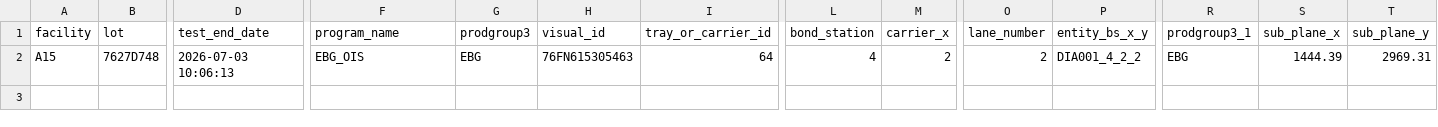
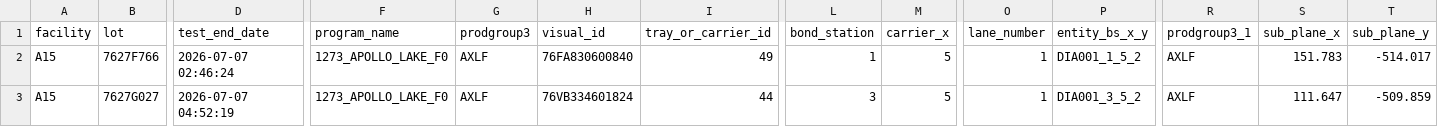
Before and after one commit to VectorLim/SQLPathFinder_PY_Migration, a CSV file: CSR_Server_OIS_subplane_interim.csv, drawn as a sheet; only a part is shown, gaps mark what is left out; addresses are those after the commit; rows hold the shown columns only; the diff covers the shown part only; the diff names each change by its address in the sheet, - before the commit and + after, or states it on an @@ line.

```diff
--- a/CSR_Server_OIS_subplane_interim.csv
+++ b/CSR_Server_OIS_subplane_interim.csv
+row 2: A15 | 7627F766 | 2026-07-07 02:46:24 | 1273_APOLLO_LAKE_F0 | AXLF | 76FA830600840 | 49 | 1 | 5 | 1 | DIA001_1_5_2 | AXLF | 151.783 | -514.017
-B3 (lot): 7627D748
+B3 (lot): 7627G027
-D3 (test_end_date): 2026-07-03 10:06:13
+D3 (test_end_date): 2026-07-07 04:52:19
-F3 (program_name): EBG_OIS
+F3 (program_name): 1273_APOLLO_LAKE_F0
-G3 (prodgroup3): EBG
+G3 (prodgroup3): AXLF
-H3 (visual_id): 76FN615305463
+H3 (visual_id): 76VB334601824
-I3 (tray_or_carrier_id): 64
+I3 (tray_or_carrier_id): 44
-L3 (bond_station): 4
+L3 (bond_station): 3
-M3 (carrier_x): 2
+M3 (carrier_x): 5
-O3 (lane_number): 2
+O3 (lane_number): 1
-P3 (entity_bs_x_y): DIA001_4_2_2
+P3 (entity_bs_x_y): DIA001_3_5_2
-R3 (prodgroup3_1): EBG
+R3 (prodgroup3_1): AXLF
-S3 (sub_plane_x): 1444.39
+S3 (sub_plane_x): 111.647
-T3 (sub_plane_y): 2969.31
+T3 (sub_plane_y): -509.859
```
Also changed, not shown: 5 edited cells elsewhere in this file, CSR_Server_OIS_subplane_lotlist.csv, configsets.csv, 29 other files.
